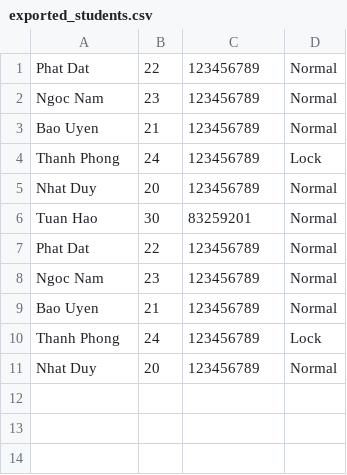
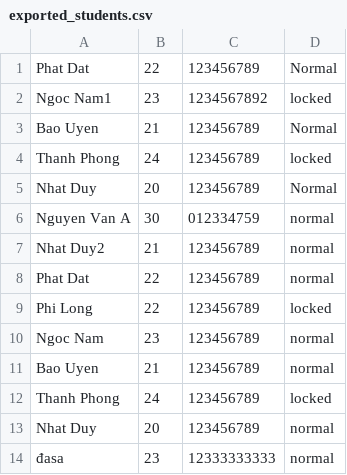
Before and after one commit to PhamDat328/JavaSwing, a CSV file: target/classes/exported_students.csv, drawn as a sheet; removed rows and columns are numbered as before the commit, all else as after; the diff names each change by its address in the sheet, - before the commit and + after, or states it on an @@ line.

```diff
--- a/target/classes/exported_students.csv
+++ b/target/classes/exported_students.csv
-row 2: Ngoc Nam | 23 | 123456789 | Normal
+row 2: Ngoc Nam1 | 23 | 1234567892 | locked
-D4: Lock
+D4: locked
-row 6: Tuan Hao | 30 | 83259201 | Normal
+row 6: Nguyen Van A | 30 | 012334759 | normal
+row 7: Nhat Duy2 | 21 | 123456789 | normal
-D8: Normal
+D8: normal
+row 9: Phi Long | 22 | 123456789 | locked
-D10:D11: Normal
+D10:D11: normal
-D12: Lock
+D12: locked
-D13: Normal
+D13: normal
+row 14: đasa | 23 | 12333333333 | normal
```
Also changed, not shown: 46 other files.
